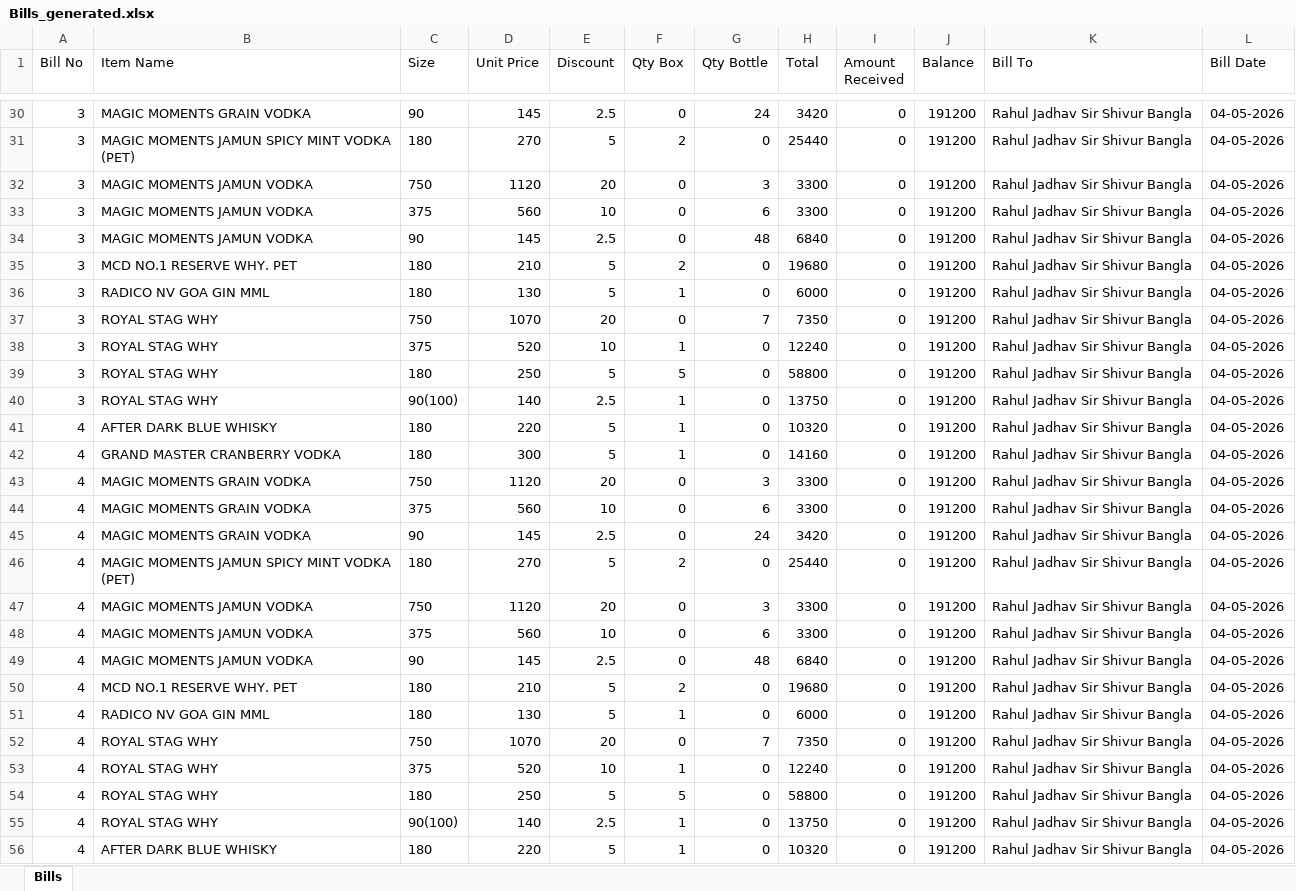
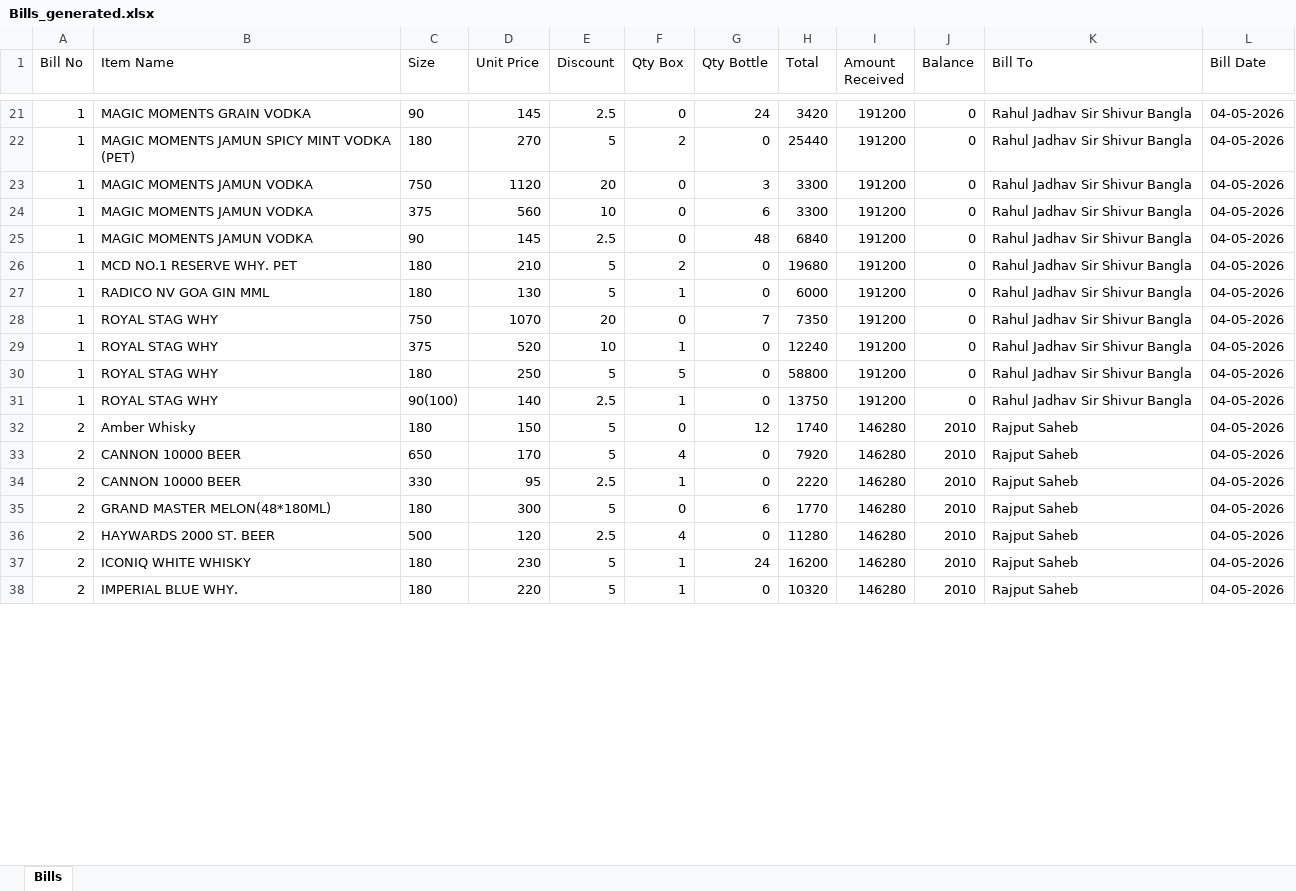
Before and after one commit to ravilohakar/BillCalculator, an Excel workbook: Bills_generated.xlsx, sheet Bills, drawn as a sheet; only a part is shown, gaps mark what is left out; values as stored, in another font and other column widths than the file's, no borders; removed rows and columns are numbered as before the commit, all else as after; the diff covers the shown part only; the diff names each change by its address in the sheet, - before the commit and + after, or states it on an @@ line.

```diff
--- a/Bills_generated.xlsx (sheet Bills)
+++ b/Bills_generated.xlsx (sheet Bills)
-A21:A31 (Bill No): 3
+A21:A31 (Bill No): 1
-I21:I31 (Amount Received): 0
+I21:I31 (Amount Received): 191200
-J21:J31 (Balance): 191200
+J21:J31 (Balance): 0
-row 41: 4 | AFTER DARK BLUE WHISKY | 180 | 220 | 5 | 1 | 0 | 10320 | 0 | 191200 | Rahul Jadhav Sir Shivur Bangla | 04-05-2026
-row 42: 4 | GRAND MASTER CRANBERRY VODKA | 180 | 300 | 5 | 1 | 0 | 14160 | 0 | 191200 | Rahul Jadhav Sir Shivur Bangla | 04-05-2026
-row 43: 4 | MAGIC MOMENTS GRAIN VODKA | 750 | 1120 | 20 | 0 | 3 | 3300 | 0 | 191200 | Rahul Jadhav Sir Shivur Bangla | 04-05-2026
-row 44: 4 | MAGIC MOMENTS GRAIN VODKA | 375 | 560 | 10 | 0 | 6 | 3300 | 0 | 191200 | Rahul Jadhav Sir Shivur Bangla | 04-05-2026
-row 45: 4 | MAGIC MOMENTS GRAIN VODKA | 90 | 145 | 2.5 | 0 | 24 | 3420 | 0 | 191200 | Rahul Jadhav Sir Shivur Bangla | 04-05-2026
-row 46: 4 | MAGIC MOMENTS JAMUN SPICY MINT VODKA (PET) | 180 | 270 | 5 | 2 | 0 | 25440 | 0 | 191200 | Rahul Jadhav Sir Shivur Bangla | 04-05-2026
-row 47: 4 | MAGIC MOMENTS JAMUN VODKA | 750 | 1120 | 20 | 0 | 3 | 3300 | 0 | 191200 | Rahul Jadhav Sir Shivur Bangla | 04-05-2026
-row 48: 4 | MAGIC MOMENTS JAMUN VODKA | 375 | 560 | 10 | 0 | 6 | 3300 | 0 | 191200 | Rahul Jadhav Sir Shivur Bangla | 04-05-2026
-row 49: 4 | MAGIC MOMENTS JAMUN VODKA | 90 | 145 | 2.5 | 0 | 48 | 6840 | 0 | 191200 | Rahul Jadhav Sir Shivur Bangla | 04-05-2026
-row 50: 4 | MCD NO.1 RESERVE WHY. PET | 180 | 210 | 5 | 2 | 0 | 19680 | 0 | 191200 | Rahul Jadhav Sir Shivur Bangla | 04-05-2026
-row 51: 4 | RADICO NV GOA GIN MML | 180 | 130 | 5 | 1 | 0 | 6000 | 0 | 191200 | Rahul Jadhav Sir Shivur Bangla | 04-05-2026
-row 52: 4 | ROYAL STAG WHY | 750 | 1070 | 20 | 0 | 7 | 7350 | 0 | 191200 | Rahul Jadhav Sir Shivur Bangla | 04-05-2026
-row 53: 4 | ROYAL STAG WHY | 375 | 520 | 10 | 1 | 0 | 12240 | 0 | 191200 | Rahul Jadhav Sir Shivur Bangla | 04-05-2026
-row 54: 4 | ROYAL STAG WHY | 180 | 250 | 5 | 5 | 0 | 58800 | 0 | 191200 | Rahul Jadhav Sir Shivur Bangla | 04-05-2026
-row 55: 4 | ROYAL STAG WHY | 90(100) | 140 | 2.5 | 1 | 0 | 13750 | 0 | 191200 | Rahul Jadhav Sir Shivur Bangla | 04-05-2026
+row 32: 2 | Amber Whisky | 180 | 150 | 5 | 0 | 12 | 1740 | 146280 | 2010 | Rajput Saheb | 04-05-2026
+row 33: 2 | CANNON 10000 BEER | 650 | 170 | 5 | 4 | 0 | 7920 | 146280 | 2010 | Rajput Saheb | 04-05-2026
+row 34: 2 | CANNON 10000 BEER | 330 | 95 | 2.5 | 1 | 0 | 2220 | 146280 | 2010 | Rajput Saheb | 04-05-2026
+row 35: 2 | GRAND MASTER MELON(48*180ML) | 180 | 300 | 5 | 0 | 6 | 1770 | 146280 | 2010 | Rajput Saheb | 04-05-2026
+row 36: 2 | HAYWARDS 2000 ST. BEER | 500 | 120 | 2.5 | 4 | 0 | 11280 | 146280 | 2010 | Rajput Saheb | 04-05-2026
+row 37: 2 | ICONIQ WHITE WHISKY | 180 | 230 | 5 | 1 | 24 | 16200 | 146280 | 2010 | Rajput Saheb | 04-05-2026
-A38 (Bill No): 4
+A38 (Bill No): 2
-B38 (Item Name): AFTER DARK BLUE WHISKY
+B38 (Item Name): IMPERIAL BLUE WHY.
-I38 (Amount Received): 0
+I38 (Amount Received): 146280
-J38 (Balance): 191200
+J38 (Balance): 2010
-K38 (Bill To): Rahul Jadhav Sir Shivur Bangla
+K38 (Bill To): Rajput Saheb
```
Also changed, not shown: 9 added rows, 27 removed rows and 36 edited cells elsewhere in this sheet, 1 other file.
